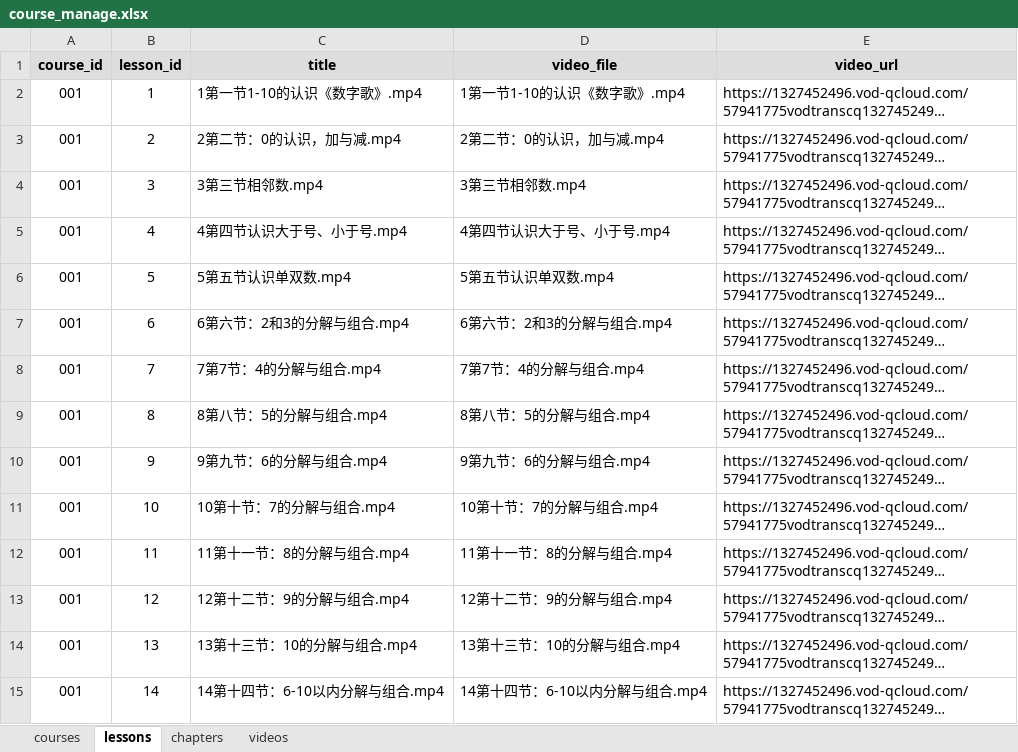
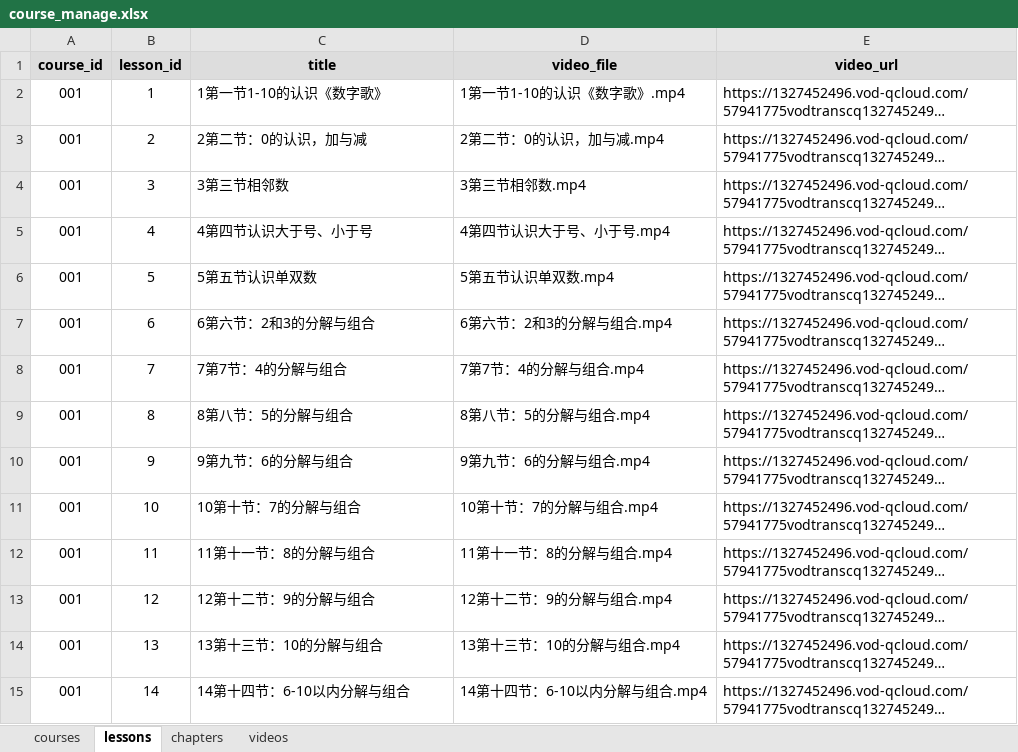
Before and after one commit to 1119048735/siyou-course-platform, an Excel workbook: data/course_manage.xlsx, sheet lessons, drawn as a sheet; only a part is shown; long unchanged cells end in …; values as stored, in another font and other column widths than the file's, no borders; the diff covers the shown part only; the diff names each change by its address in the sheet, - before the commit and + after, or states it on an @@ line.

```diff
--- a/data/course_manage.xlsx (sheet lessons)
+++ b/data/course_manage.xlsx (sheet lessons)
-C2 (title): 1第一节1-10的认识《数字歌》.mp4
+C2 (title): 1第一节1-10的认识《数字歌》
-C3 (title): 2第二节：0的认识，加与减.mp4
+C3 (title): 2第二节：0的认识，加与减
-C4 (title): 3第三节相邻数.mp4
+C4 (title): 3第三节相邻数
-C5 (title): 4第四节认识大于号、小于号.mp4
+C5 (title): 4第四节认识大于号、小于号
-C6 (title): 5第五节认识单双数.mp4
+C6 (title): 5第五节认识单双数
-C7 (title): 6第六节：2和3的分解与组合.mp4
+C7 (title): 6第六节：2和3的分解与组合
-C8 (title): 7第7节：4的分解与组合.mp4
+C8 (title): 7第7节：4的分解与组合
-C9 (title): 8第八节：5的分解与组合.mp4
+C9 (title): 8第八节：5的分解与组合
-C10 (title): 9第九节：6的分解与组合.mp4
+C10 (title): 9第九节：6的分解与组合
-C11 (title): 10第十节：7的分解与组合.mp4
+C11 (title): 10第十节：7的分解与组合
-C12 (title): 11第十一节：8的分解与组合.mp4
+C12 (title): 11第十一节：8的分解与组合
-C13 (title): 12第十二节：9的分解与组合.mp4
+C13 (title): 12第十二节：9的分解与组合
-C14 (title): 13第十三节：10的分解与组合.mp4
+C14 (title): 13第十三节：10的分解与组合
-C15 (title): 14第十四节：6-10以内分解与组合.mp4
+C15 (title): 14第十四节：6-10以内分解与组合
```
Also changed, not shown: 32 edited cells elsewhere in this sheet, sheet chapters, sheet videos.
